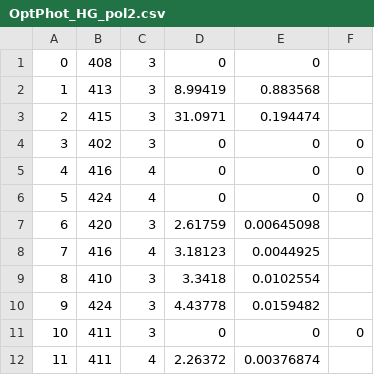
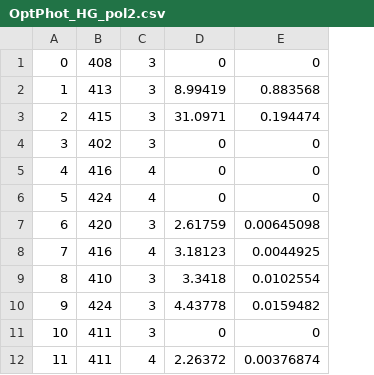
Before and after one commit to 92Luke92/LimadouHEPD, a CSV file: Tools/MC2Lvl0/data/OptPhot_HG_pol2.csv, drawn as a sheet; only a part is shown; the diff names each change by its address in the sheet, - before the commit and + after, or states it on an @@ line.

```diff
--- a/Tools/MC2Lvl0/data/OptPhot_HG_pol2.csv
+++ b/Tools/MC2Lvl0/data/OptPhot_HG_pol2.csv
-column F, rows 4-11: 0 | 0 | 0 |  |  |  |  | 0
```
Also changed, not shown: 2 other files.
